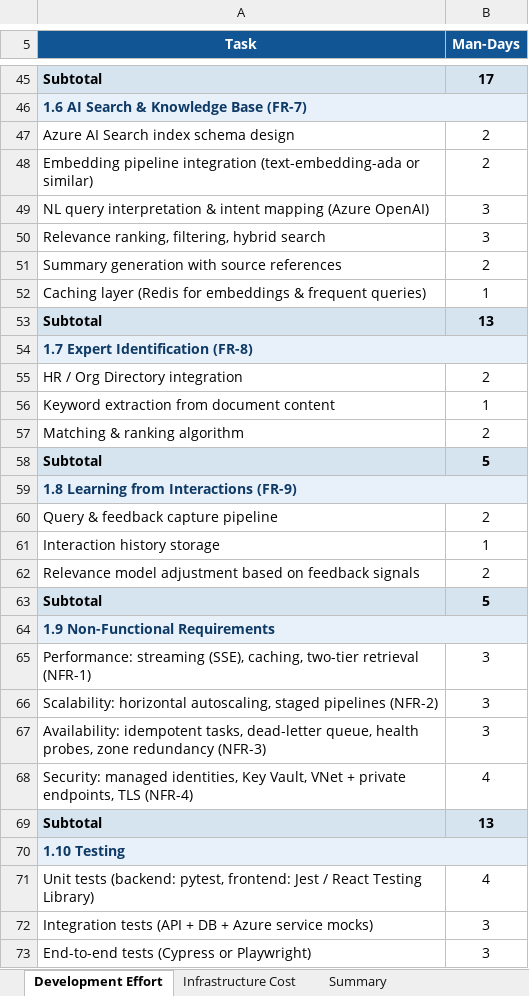
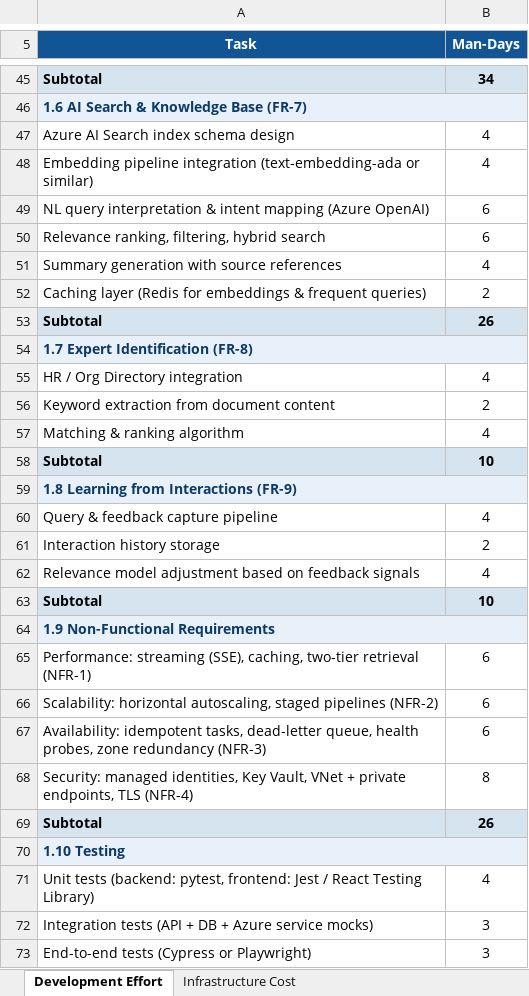
Before and after one commit to jackreacher1994/sa-nhom6, an Excel workbook: [tobe]Estimation.xlsx, sheet Development Effort, drawn as a sheet; only a part is shown, gaps mark what is left out; values as stored, in another font and other column widths than the file's, no borders; charts and pictures not drawn; the diff covers the shown part only; the diff names each change by its address in the sheet, - before the commit and + after, or states it on an @@ line.

```diff
--- a/[tobe]Estimation.xlsx (sheet Development Effort)
+++ b/[tobe]Estimation.xlsx (sheet Development Effort)
-sheet tab: Summary
-B45 (Man-Days): 17
+B45 (Man-Days): 34
-B46 fill: #E8F0FA
+B46 fill: none
-B47:B48 (Man-Days): 2
+B47:B48 (Man-Days): 4
-B49:B50 (Man-Days): 3
+B49:B50 (Man-Days): 6
-B51 (Man-Days): 2
+B51 (Man-Days): 4
-B52 (Man-Days): 1
+B52 (Man-Days): 2
-B53 (Man-Days): 13
+B53 (Man-Days): 26
-B54 fill: #E8F0FA
+B54 fill: none
-B55 (Man-Days): 2
+B55 (Man-Days): 4
-B56 (Man-Days): 1
+B56 (Man-Days): 2
-B57 (Man-Days): 2
+B57 (Man-Days): 4
-B58 (Man-Days): 5
+B58 (Man-Days): 10
-B59 fill: #E8F0FA
+B59 fill: none
-B60 (Man-Days): 2
+B60 (Man-Days): 4
-B61 (Man-Days): 1
+B61 (Man-Days): 2
-B62 (Man-Days): 2
+B62 (Man-Days): 4
-B63 (Man-Days): 5
+B63 (Man-Days): 10
-B64 fill: #E8F0FA
+B64 fill: none
-B65:B67 (Man-Days): 3
+B65:B67 (Man-Days): 6
-B68 (Man-Days): 4
+B68 (Man-Days): 8
-B69 (Man-Days): 13
+B69 (Man-Days): 26
-B70 fill: #E8F0FA
+B70 fill: none
```
Also changed, not shown: 7 added rows, 37 edited cells and cell formats elsewhere in this sheet, sheet Infrastructure Cost, charts or pictures, 1 other file.
